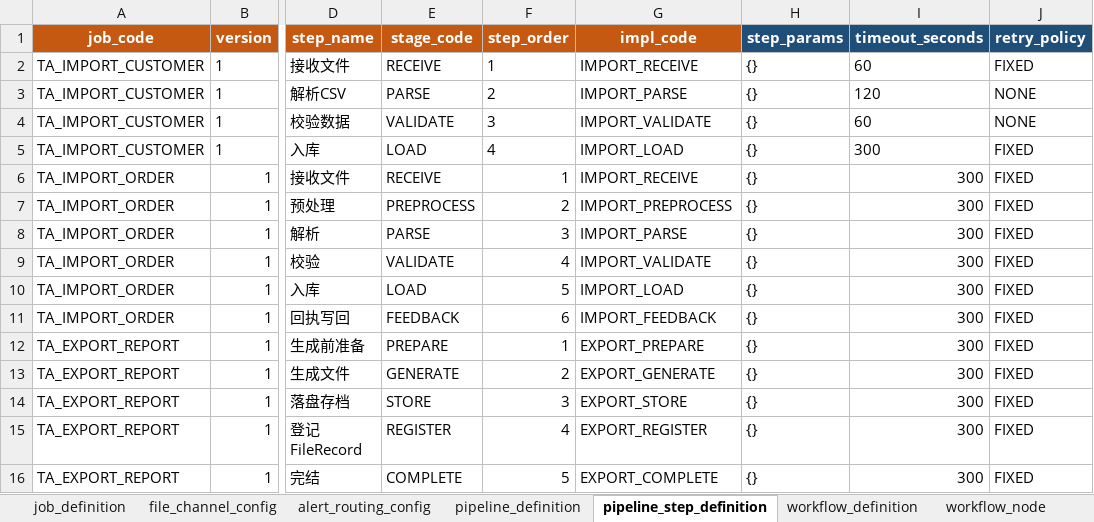
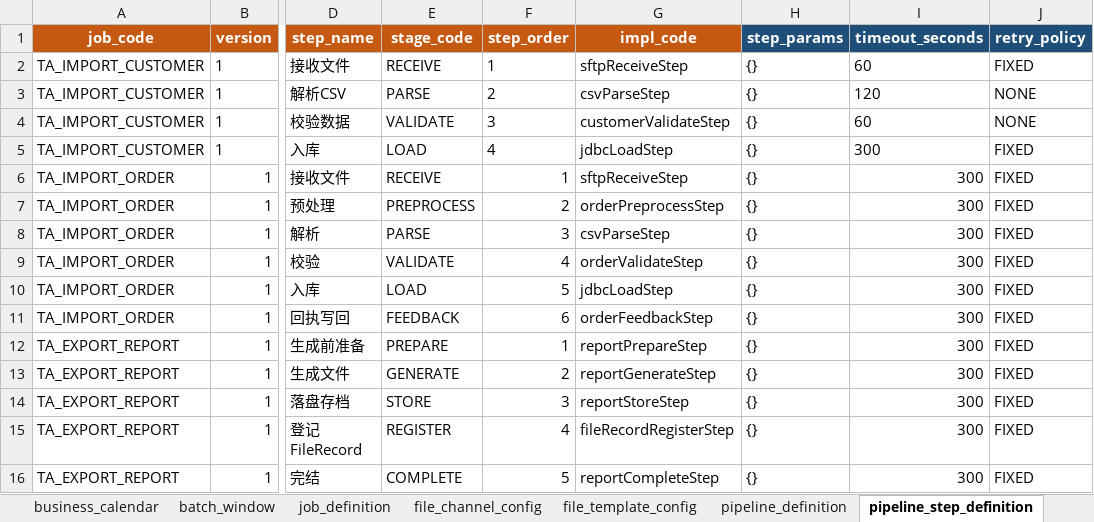
Before and after one commit to pinpols/batch-console, an Excel workbook: e2e-data/01-tenant-config-import/ta-tenant-config-package-test.xlsx, sheet pipeline_step_definition, drawn as a sheet; only a part is shown, gaps mark what is left out; values as stored, in another font and other column widths than the file's, no borders; the diff names each change by its address in the sheet, - before the commit and + after, or states it on an @@ line.

Commit message:
test(e2e): 同步 ta/tb/tc 配置包 fixture 到 9+2 v3 结构
后端 file-batch-system commit 2d933709 把 file_template_config sheet 接入
租户配置包并按 v3 硬切移除 alert_routing_config sheet；后端 test-data 4 个
fixture xlsx 同步重生成。本 commit 把前端 e2e-data 的 3 个 fixture 同步到
同一份权威版本（md5 完全一致）：

  ta-tenant-config-package-test.xlsx
  tb-tenant-config-package-test.xlsx
  tc-tenant-config-package-test.xlsx

新结构（11 sheet，每个 fixture 有数据）：
  resource_queue / business_calendar / batch_window（3 可选基础依赖）
  job_definition / file_channel_config / file_template_config
  pipeline_definition / pipeline_step_definition
  workflow_definition / workflow_node / workflow_edge

已删：alert_routing_config（按 v3 设计转独立 Excel 入口）。
新加：file_template_config（含 Import 目标表 / Export SQL，与 Job 同包内迁移）。

```diff
--- a/e2e-data/01-tenant-config-import/ta-tenant-config-package-test.xlsx (sheet pipeline_step_definition)
+++ b/e2e-data/01-tenant-config-import/ta-tenant-config-package-test.xlsx (sheet pipeline_step_definition)
-sheet tab: alert_routing_config
+sheet tab: batch_window
+sheet tab: business_calendar
+sheet tab: file_template_config
@@ sheet tab order changed: business_calendar | batch_window | job_definition | file_channel_config | file_template_config | pipeline_definition | pipeline_step_definition @@
-G2 (impl_code): IMPORT_RECEIVE
+G2 (impl_code): sftpReceiveStep
-G3 (impl_code): IMPORT_PARSE
+G3 (impl_code): csvParseStep
-G4 (impl_code): IMPORT_VALIDATE
+G4 (impl_code): customerValidateStep
-G5 (impl_code): IMPORT_LOAD
+G5 (impl_code): jdbcLoadStep
-G6 (impl_code): IMPORT_RECEIVE
+G6 (impl_code): sftpReceiveStep
-G7 (impl_code): IMPORT_PREPROCESS
+G7 (impl_code): orderPreprocessStep
-G8 (impl_code): IMPORT_PARSE
+G8 (impl_code): csvParseStep
-G9 (impl_code): IMPORT_VALIDATE
+G9 (impl_code): orderValidateStep
-G10 (impl_code): IMPORT_LOAD
+G10 (impl_code): jdbcLoadStep
-G11 (impl_code): IMPORT_FEEDBACK
+G11 (impl_code): orderFeedbackStep
-G12 (impl_code): EXPORT_PREPARE
+G12 (impl_code): reportPrepareStep
-G13 (impl_code): EXPORT_GENERATE
+G13 (impl_code): reportGenerateStep
-G14 (impl_code): EXPORT_STORE
+G14 (impl_code): reportStoreStep
-G15 (impl_code): EXPORT_REGISTER
+G15 (impl_code): fileRecordRegisterStep
-G16 (impl_code): EXPORT_COMPLETE
+G16 (impl_code): reportCompleteStep
```
Also changed, not shown: sheet batch_window, sheet job_definition, other sheet tabs, e2e-data/01-tenant-config-import/tb-tenant-config-package-test.xlsx, e2e-data/01-tenant-config-import/tc-tenant-config-package-test.xlsx.
